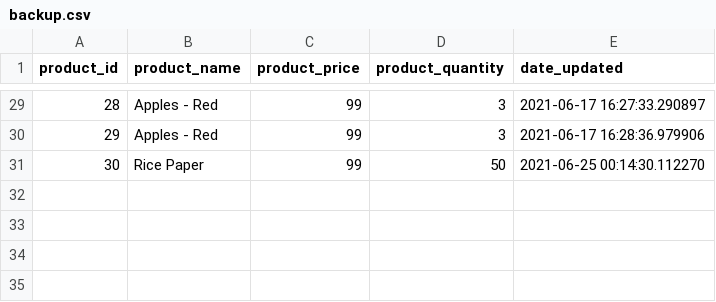
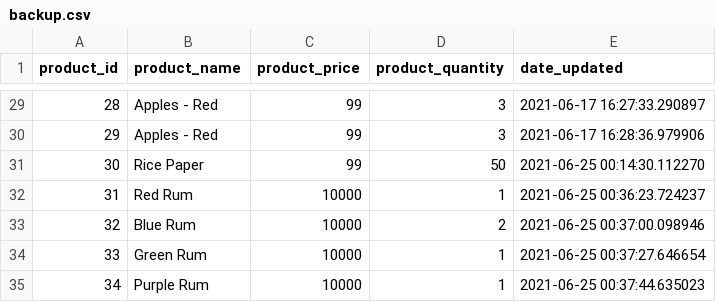
Before and after one commit to ajtran303/store-inventory, a CSV file: backup.csv, drawn as a sheet; only a part is shown, gaps mark what is left out.

Commit message:
Update inventory.db and backup.csv

```diff
--- a/backup.csv
+++ b/backup.csv
@@ -31 +31,5 @@ product_id,product_name,product_price,product_quantity,date_updated
 30,Rice Paper,99,50,2021-06-25 00:14:30.112270
+31,Red Rum,10000,1,2021-06-25 00:36:23.724237
+32,Blue Rum,10000,2,2021-06-25 00:37:00.098946
+33,Green Rum,10000,1,2021-06-25 00:37:27.646654
+34,Purple Rum,10000,1,2021-06-25 00:37:44.635023
```
Also changed, not shown: 1 other file.
